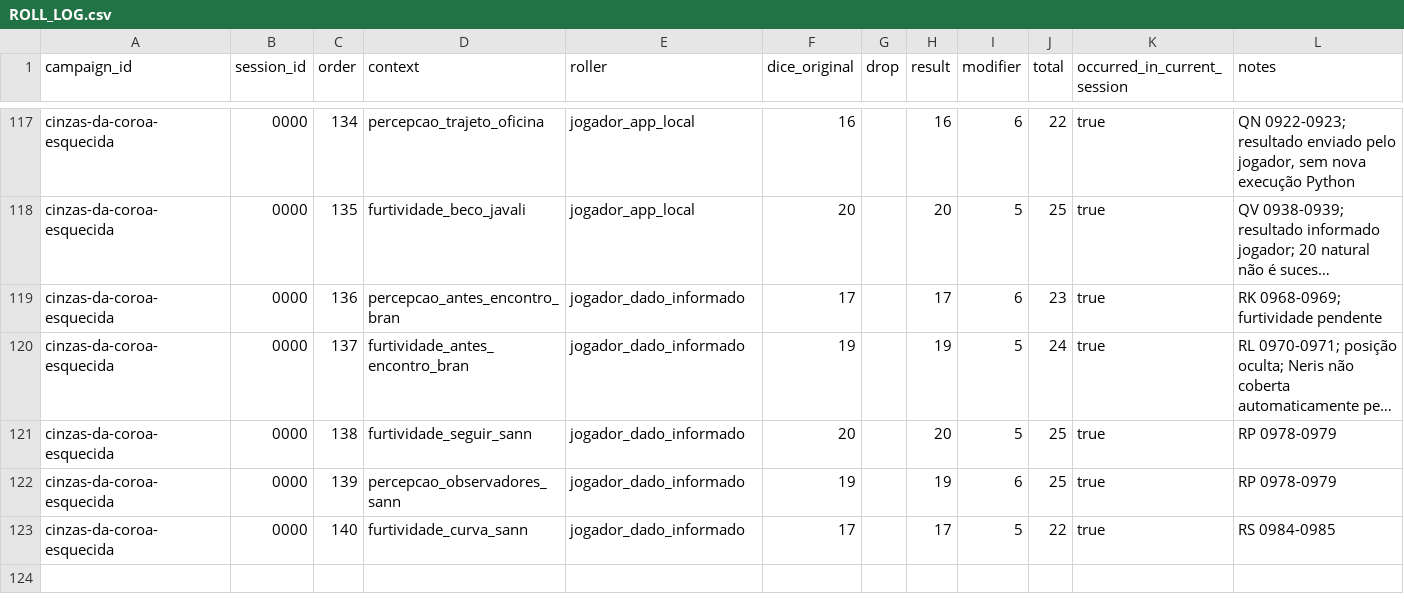
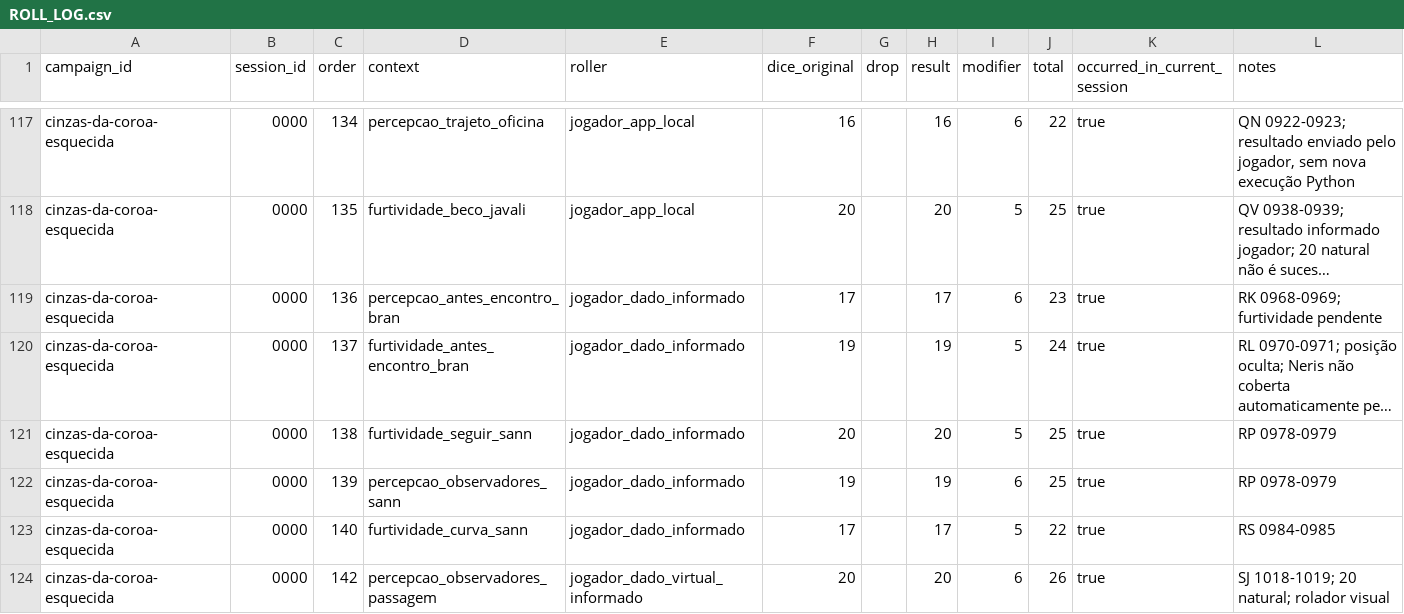
Before and after one commit to lucasonofresantos-ux/dnd-campanha, a CSV file: campaigns/cinzas-da-coroa-esquecida/dice/ROLL_LOG.csv, drawn as a sheet; only a part is shown, gaps mark what is left out; long unchanged cells end in ….

Commit message:
Sincronizar SJ percepção e vigilância

```diff
--- a/campaigns/cinzas-da-coroa-esquecida/dice/ROLL_LOG.csv
+++ b/campaigns/cinzas-da-coroa-esquecida/dice/ROLL_LOG.csv
@@ -123 +123,2 @@ cinzas-da-coroa-esquecida,0000,139,percepcao_observadores_sann,jogador_dado_info
 cinzas-da-coroa-esquecida,0000,140,furtividade_curva_sann,jogador_dado_informado,17,,17,5,22,true,"RS 0984-0985"
+cinzas-da-coroa-esquecida,0000,142,percepcao_observadores_passagem,jogador_dado_virtual_informado,20,,20,6,26,true,"SJ 1018-1019; 20 natural; rolador visual"
```
